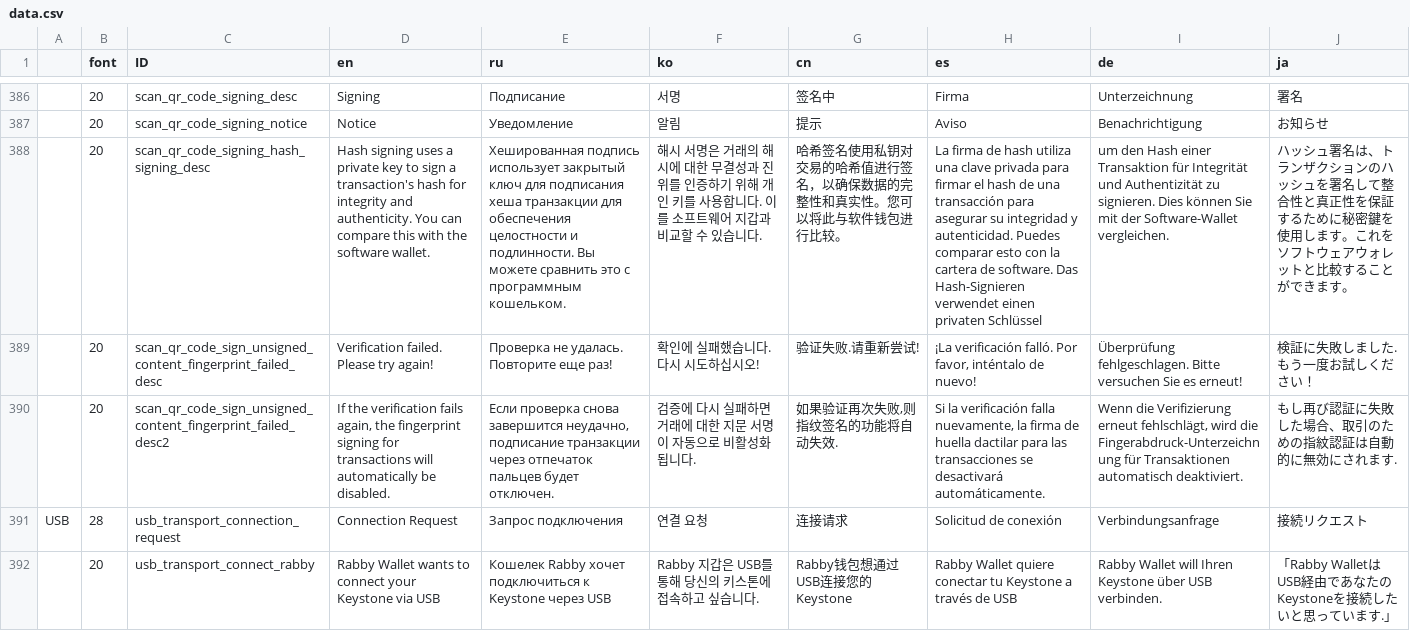
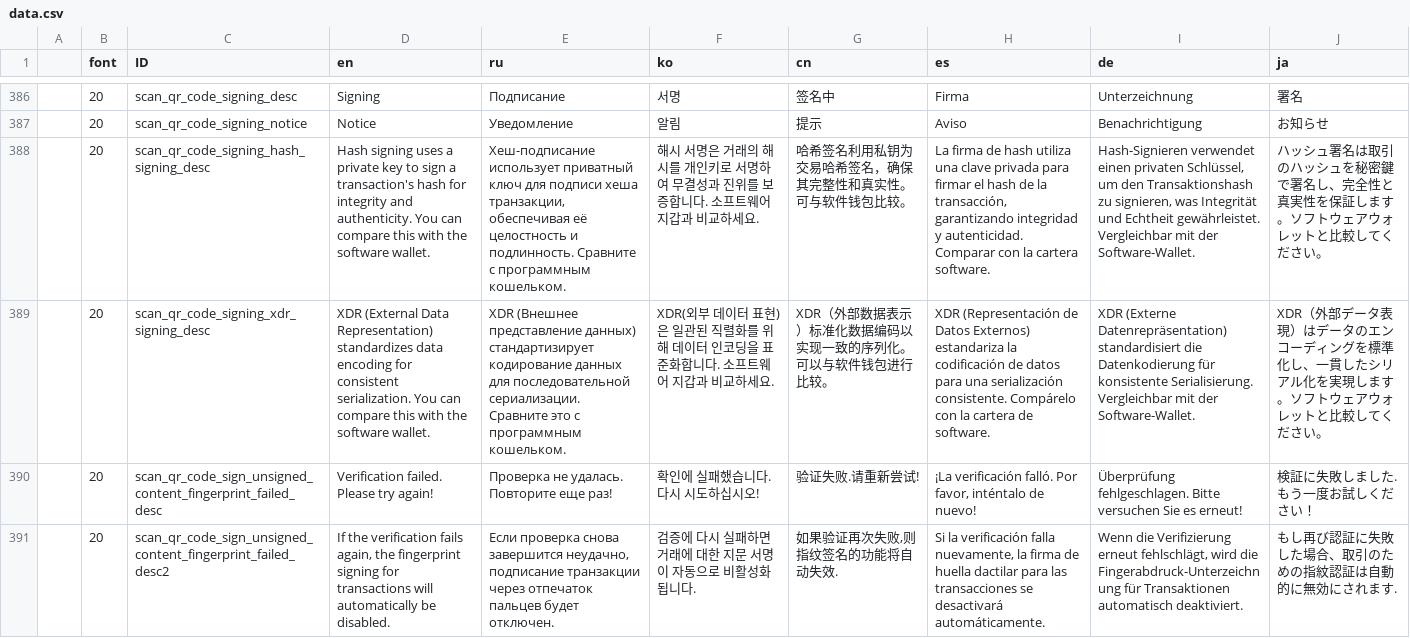
Before and after one commit to KeystoneHQ/keystone3-firmware, a CSV file: src/ui/lv_i18n/data.csv, drawn as a sheet; only a part is shown, gaps mark what is left out; the shorter side is filled out with more unchanged rows; the diff names each change by its address in the sheet, - before the commit and + after, or states it on an @@ line.

Commit message:
feat: update scan QR code signing notice and description

```diff
--- a/src/ui/lv_i18n/data.csv
+++ b/src/ui/lv_i18n/data.csv
-E388 (ru): Хешированная подпись использует закрытый ключ для подписания хеша транзакции для обеспечения целостности и подлинности. Вы можете сравнить это с программным…
+E388 (ru): Хеш-подписание использует приватный ключ для подписи хеша транзакции, обеспечивая её целостность и подлинность. Сравните с программным…
-F388 (ko): …의 해시에 대한 무결성과 진위를 인증하기 위해 개인 키를 사용합니다. 이를 소프트웨어 지갑과 비교할 수 있습니다.
+F388 (ko): …의 해시를 개인키로 서명하여 무결성과 진위를 보증합니다. 소프트웨어 지갑과 비교하세요.
-G388 (cn): 哈希签名使用私钥对交易的哈希值进行签名，以确保数据的完整性和真实性。您可以将此与软件钱包进行比较。
+G388 (cn): 哈希签名利用私钥为交易哈希签名，确保其完整性和真实性。可与软件钱包比较。
-H388 (es): …hash de una transacción para asegurar su integridad y autenticidad. Puedes comparar esto con la cartera de software. Das Hash-Signieren verwendet einen privaten Schlüssel
+H388 (es): …hash de la transacción, garantizando integridad y autenticidad. Comparar con la cartera software.
-I388 (de): um den Hash einer Transaktion für Integrität und Authentizität zu signieren. Dies können Sie mit der Software-Wallet vergleichen.
+I388 (de): Hash-Signieren verwendet einen privaten Schlüssel, um den Transaktionshash zu signieren, was Integrität und Echtheit gewährleistet. Vergleichbar mit der Software-Wallet.
-J388 (ja): …ュ署名は、トランザクションのハッシュを署名して整合性と真正性を保証するために秘密鍵を使用します。これをソフトウェアウォレットと比較することができます。
+J388 (ja): …ュ署名は取引のハッシュを秘密鍵で署名し、完全性と真実性を保証します。ソフトウェアウォレットと比較してください。
+row 389:  | 20 | scan_qr_code_signing_xdr_signing_desc | XDR (External Data Representation) standardizes data encoding for consistent serialization. You can compare this with the software wallet. | XDR (Внешнее представление данных) стандартизирует кодирование данных для последовательной сериализации. Сравните это с программным кошельком. | XDR(외부 데이터 표현)은 일관된 직렬화를 위해 데이터 인코딩을 표준화합니다. 소프트웨어 지갑과 비교하세요. | XDR（外部数据表示）标准化数据编码以实现一致的序列化。可以与软件钱包进行比较。 | XDR (Representación de Datos Externos) estandariza la codificación de datos para una serialización consistente. Compárelo con la cartera de software. | XDR (Externe Datenrepräsentation) standardisiert die Datenkodierung für konsistente Serialisierung. Vergleichbar mit der Software-Wallet. | XDR（外部データ表現）はデータのエンコーディングを標準化し、一貫したシリアル化を実現します。ソフトウェアウォレットと比較してください。
```
Also changed, not shown: 6 other files.
